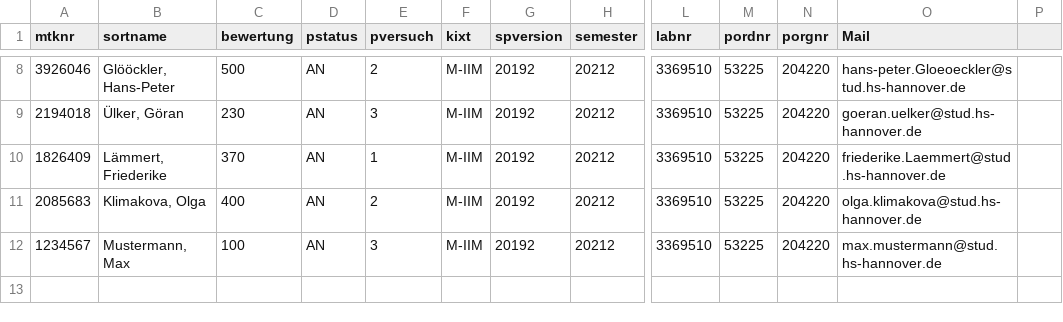
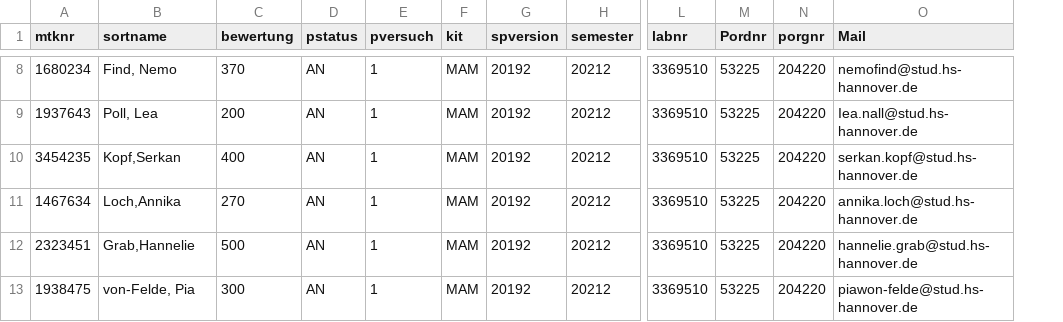
Before and after one commit to Freybier/SoftwareProjektBilderkennung, a CSV file: CSV/csvTest.csv, drawn as a sheet; only a part is shown, gaps mark what is left out; removed rows and columns are numbered as before the commit, all else as after; rows hold the shown columns only; the diff covers the shown part only; the diff names each change by its address in the sheet, - before the commit and + after, or states it on an @@ line.

```diff
--- a/CSV/csvTest.csv
+++ b/CSV/csvTest.csv
-column F (kixt), rows 8-12: all M-IIM
+column F (kit), rows 8-12: all MAM
-column P, empty
-M1: pordnr
+M1: Pordnr
-A8 (mtknr): 3926046
+A8 (mtknr): 1680234
-B8 (sortname): Glööckler, Hans-Peter
+B8 (sortname): Find, Nemo
-C8 (bewertung): 500
+C8 (bewertung): 370
-E8 (pversuch): 2
+E8 (pversuch): 1
-O8 (Mail): hans-peter.Gloeoeckler@stud.hs-hannover.de
+O8 (Mail): nemofind@stud.hs-hannover.de
-A9 (mtknr): 2194018
+A9 (mtknr): 1937643
-B9 (sortname): Ülker, Göran
+B9 (sortname): Poll, Lea
-C9 (bewertung): 230
+C9 (bewertung): 200
-E9 (pversuch): 3
+E9 (pversuch): 1
-O9 (Mail): goeran.uelker@stud.hs-hannover.de
+O9 (Mail): Iea.nall@stud.hs-hannover.de
-A10 (mtknr): 1826409
+A10 (mtknr): 3454235
-B10 (sortname): Lämmert, Friederike
+B10 (sortname): Kopf,Serkan
-C10 (bewertung): 370
+C10 (bewertung): 400
-O10 (Mail): friederike.Laemmert@stud.hs-hannover.de
+O10 (Mail): serkan.kopf@stud.hs-hannover.de
-A11 (mtknr): 2085683
+A11 (mtknr): 1467634
-B11 (sortname): Klimakova, Olga
+B11 (sortname): Loch,Annika
-C11 (bewertung): 400
+C11 (bewertung): 270
-E11 (pversuch): 2
+E11 (pversuch): 1
-O11 (Mail): olga.klimakova@stud.hs-hannover.de
+O11 (Mail): annika.loch@stud.hs-hannover.de
-A12 (mtknr): 1234567
+A12 (mtknr): 2323451
-B12 (sortname): Mustermann, Max
+B12 (sortname): Grab,Hannelie
-C12 (bewertung): 100
+C12 (bewertung): 500
-E12 (pversuch): 3
+E12 (pversuch): 1
-O12 (Mail): max.mustermann@stud.hs-hannover.de
+O12 (Mail): hannelie.grab@stud.hs-hannover.de
+row 13: 1938475 | von-Felde, Pia | 300 | AN | 1 | MAM | 20192 | 20212 | 3369510 | 53225 | 204220 | piawon-felde@stud.hs-hannover.de
```
Also changed, not shown: 26 edited cells elsewhere in this file, 5 other files.
